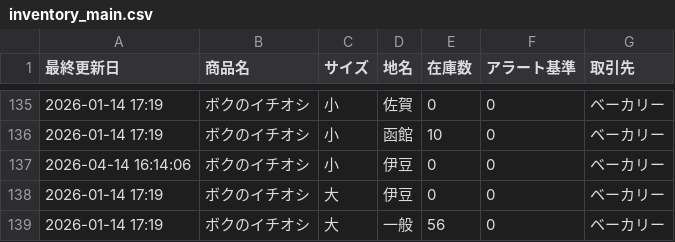
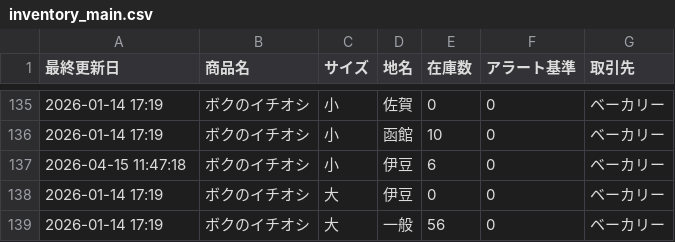
Before and after one commit to iplan381/zaiko-kanri, a CSV file: inventory_main.csv, drawn as a sheet; only a part is shown, gaps mark what is left out.

Commit message:
Stock Update

```diff
--- a/inventory_main.csv
+++ b/inventory_main.csv
@@ -136,3 +136,3 @@
 2026-01-14 17:19,ボクのイチオシ,小,函館,10,0,ベーカリー
-2026-04-14 16:14:06,ボクのイチオシ,小,伊豆,0,0,ベーカリー
+2026-04-15 11:47:18,ボクのイチオシ,小,伊豆,6,0,ベーカリー
 2026-01-14 17:19,ボクのイチオシ,大,伊豆,0,0,ベーカリー
```
